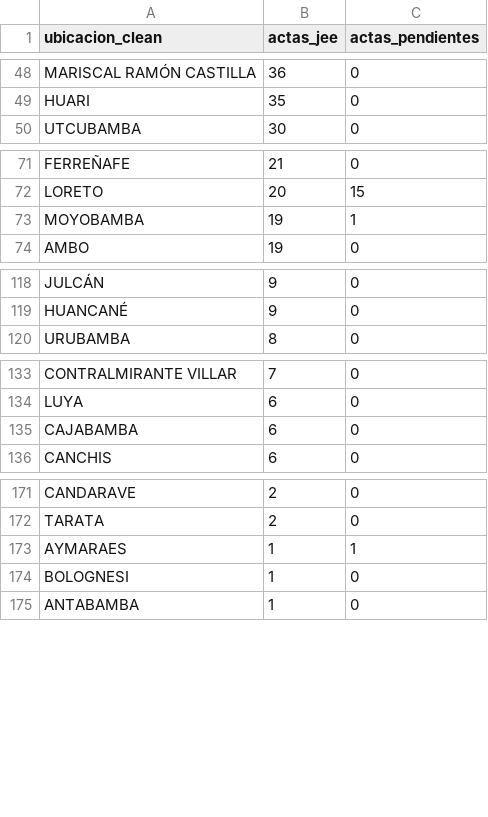
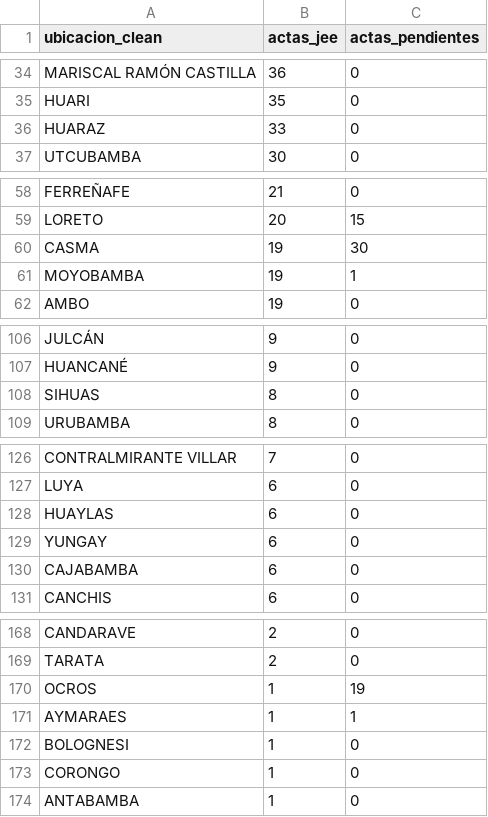
Before and after one commit to kronstadt-lambda/elec-tracker-pe, a CSV file: data_stream/actas.csv, drawn as a sheet; only a part is shown, gaps mark what is left out; the diff covers the shown part only; the diff names each change by its address in the sheet, - before the commit and + after, or states it on an @@ line.

```diff
--- a/data_stream/actas.csv
+++ b/data_stream/actas.csv
+row 36: HUARAZ | 33 | 0
+row 60: CASMA | 19 | 30
+row 108: SIHUAS | 8 | 0
+row 128: HUAYLAS | 6 | 0
+row 129: YUNGAY | 6 | 0
+row 170: OCROS | 1 | 19
+row 173: CORONGO | 1 | 0
```
Also changed, not shown: 8 added rows and 15 removed rows elsewhere in this file, 2 other files.
